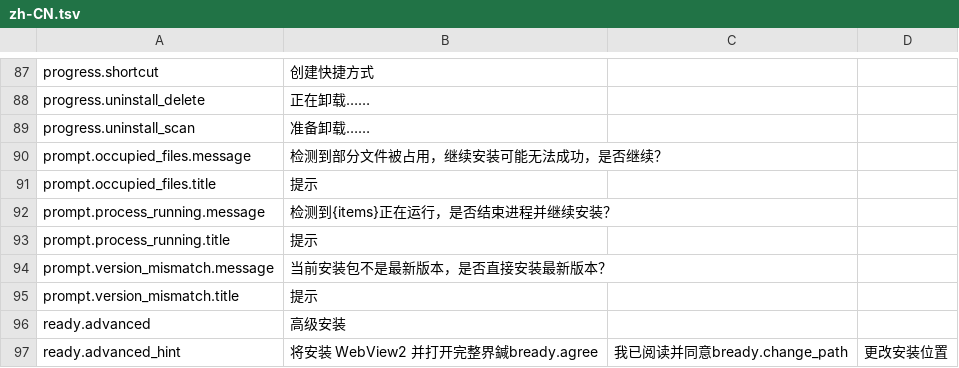
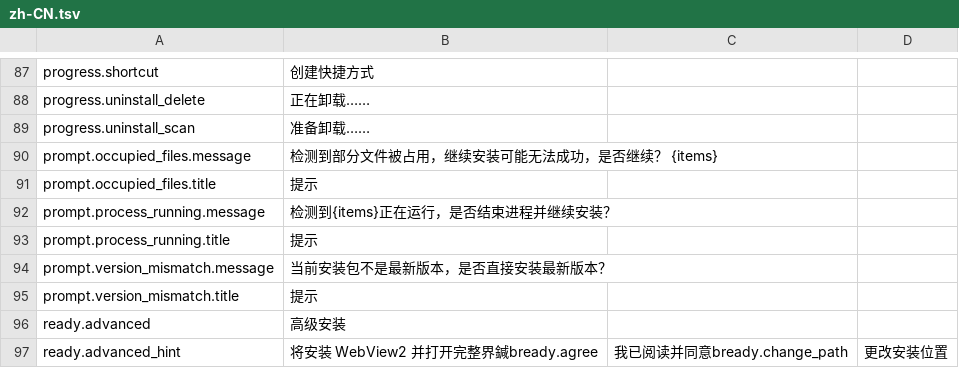
Before and after one commit to YuehaiTeam/kachina-installer, a TSV file: locales/zh-CN.tsv, drawn as a sheet; only a part is shown, gaps mark what is left out.

```diff
--- a/locales/zh-CN.tsv
+++ b/locales/zh-CN.tsv
@@ -89,3 +89,3 @@ progress.uninstall_delete	正在卸载……
 progress.uninstall_scan	准备卸载……
-prompt.occupied_files.message	检测到部分文件被占用，继续安装可能无法成功，是否继续？
+prompt.occupied_files.message	检测到部分文件被占用，继续安装可能无法成功，是否继续？ {items}
 prompt.occupied_files.title	提示
```
Also changed, not shown: 18 other files.
